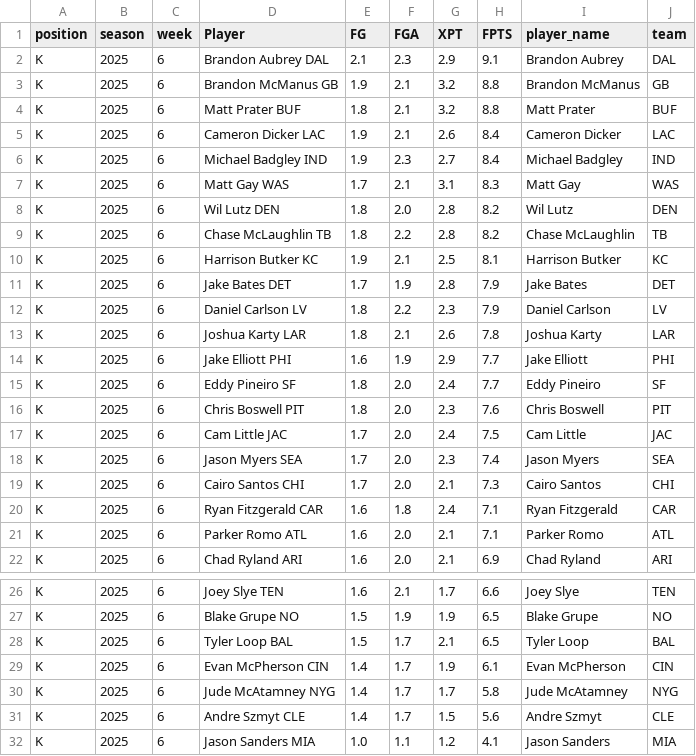
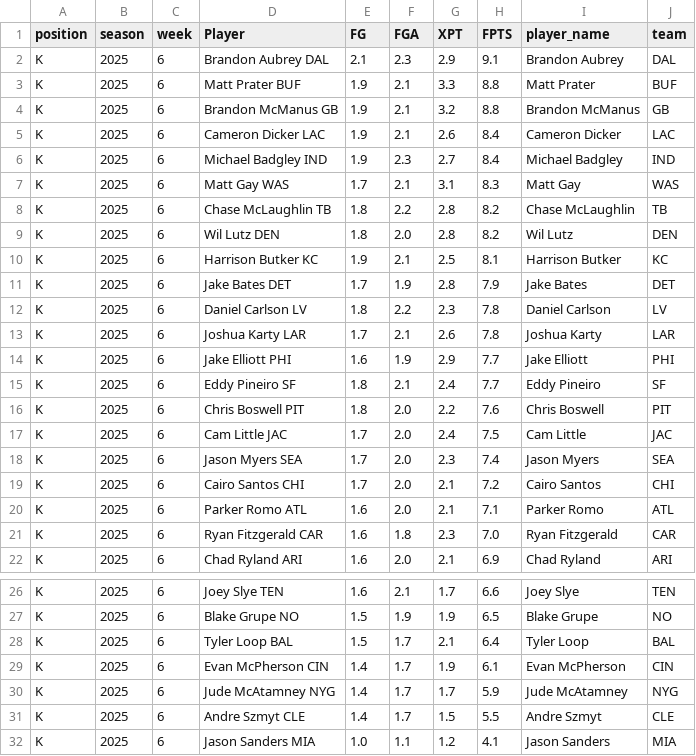
Before and after one commit to KoBeWa/fantasypros-projections, a CSV file: data/2025/week_current/k.csv, drawn as a sheet; only a part is shown, gaps mark what is left out.

```diff
--- a/data/2025/week_current/k.csv
+++ b/data/2025/week_current/k.csv
@@ -2,4 +2,4 @@ position,season,week,Player,FG,FGA,XPT,FPTS,player_name,team
 K,2025,6,Brandon Aubrey DAL,2.1,2.3,2.9,9.1,Brandon Aubrey,DAL
+K,2025,6,Matt Prater BUF,1.9,2.1,3.3,8.8,Matt Prater,BUF
 K,2025,6,Brandon McManus GB,1.9,2.1,3.2,8.8,Brandon McManus,GB
-K,2025,6,Matt Prater BUF,1.8,2.1,3.2,8.8,Matt Prater,BUF
 K,2025,6,Cameron Dicker LAC,1.9,2.1,2.6,8.4,Cameron Dicker,LAC
@@ -7,16 +7,16 @@ K,2025,6,Michael Badgley IND,1.9,2.3,2.7,8.4,Michael Badgley,IND
 K,2025,6,Matt Gay WAS,1.7,2.1,3.1,8.3,Matt Gay,WAS
+K,2025,6,Chase McLaughlin TB,1.8,2.2,2.8,8.2,Chase McLaughlin,TB
 K,2025,6,Wil Lutz DEN,1.8,2.0,2.8,8.2,Wil Lutz,DEN
-K,2025,6,Chase McLaughlin TB,1.8,2.2,2.8,8.2,Chase McLaughlin,TB
 K,2025,6,Harrison Butker KC,1.9,2.1,2.5,8.1,Harrison Butker,KC
 K,2025,6,Jake Bates DET,1.7,1.9,2.8,7.9,Jake Bates,DET
-K,2025,6,Daniel Carlson LV,1.8,2.2,2.3,7.9,Daniel Carlson,LV
-K,2025,6,Joshua Karty LAR,1.8,2.1,2.6,7.8,Joshua Karty,LAR
+K,2025,6,Daniel Carlson LV,1.8,2.2,2.3,7.8,Daniel Carlson,LV
+K,2025,6,Joshua Karty LAR,1.7,2.1,2.6,7.8,Joshua Karty,LAR
 K,2025,6,Jake Elliott PHI,1.6,1.9,2.9,7.7,Jake Elliott,PHI
-K,2025,6,Eddy Pineiro SF,1.8,2.0,2.4,7.7,Eddy Pineiro,SF
-K,2025,6,Chris Boswell PIT,1.8,2.0,2.3,7.6,Chris Boswell,PIT
+K,2025,6,Eddy Pineiro SF,1.8,2.1,2.4,7.7,Eddy Pineiro,SF
+K,2025,6,Chris Boswell PIT,1.8,2.0,2.2,7.6,Chris Boswell,PIT
 K,2025,6,Cam Little JAC,1.7,2.0,2.4,7.5,Cam Little,JAC
 K,2025,6,Jason Myers SEA,1.7,2.0,2.3,7.4,Jason Myers,SEA
-K,2025,6,Cairo Santos CHI,1.7,2.0,2.1,7.3,Cairo Santos,CHI
-K,2025,6,Ryan Fitzgerald CAR,1.6,1.8,2.4,7.1,Ryan Fitzgerald,CAR
+K,2025,6,Cairo Santos CHI,1.7,2.0,2.1,7.2,Cairo Santos,CHI
 K,2025,6,Parker Romo ATL,1.6,2.0,2.1,7.1,Parker Romo,ATL
+K,2025,6,Ryan Fitzgerald CAR,1.6,1.8,2.3,7.0,Ryan Fitzgerald,CAR
 K,2025,6,Chad Ryland ARI,1.6,2.0,2.1,6.9,Chad Ryland,ARI
@@ -27,6 +27,6 @@ K,2025,6,Joey Slye TEN,1.6,2.1,1.7,6.6,Joey Slye,TEN
 K,2025,6,Blake Grupe NO,1.5,1.9,1.9,6.5,Blake Grupe,NO
-K,2025,6,Tyler Loop BAL,1.5,1.7,2.1,6.5,Tyler Loop,BAL
+K,2025,6,Tyler Loop BAL,1.5,1.7,2.1,6.4,Tyler Loop,BAL
 K,2025,6,Evan McPherson CIN,1.4,1.7,1.9,6.1,Evan McPherson,CIN
-K,2025,6,Jude McAtamney NYG,1.4,1.7,1.7,5.8,Jude McAtamney,NYG
-K,2025,6,Andre Szmyt CLE,1.4,1.7,1.5,5.6,Andre Szmyt,CLE
+K,2025,6,Jude McAtamney NYG,1.4,1.7,1.7,5.9,Jude McAtamney,NYG
+K,2025,6,Andre Szmyt CLE,1.4,1.7,1.5,5.5,Andre Szmyt,CLE
 K,2025,6,Jason Sanders MIA,1.0,1.1,1.2,4.1,Jason Sanders,MIA
```
Also changed, not shown: data/2025/week_current/dst.csv, data/2025/week_current/qb.csv, 3 other files.
